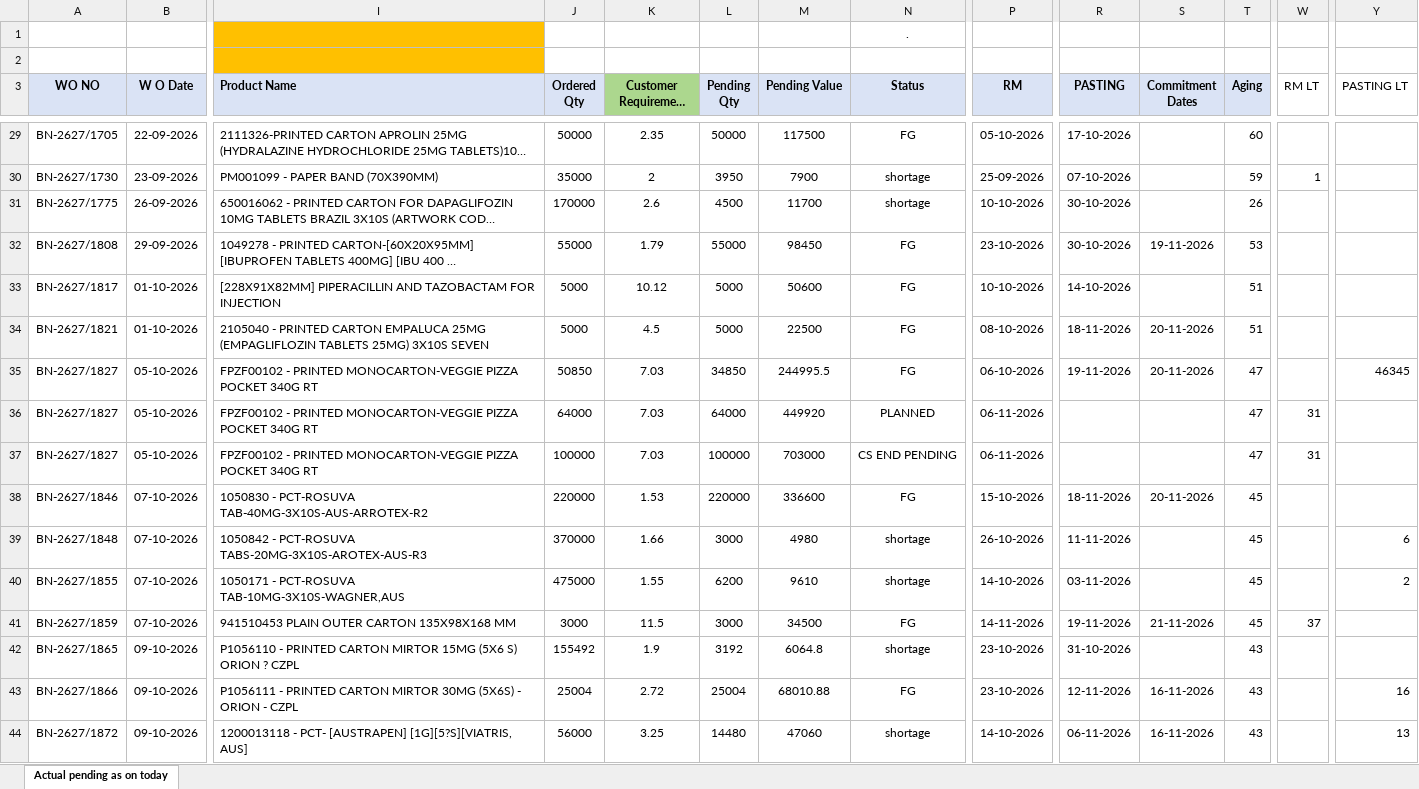
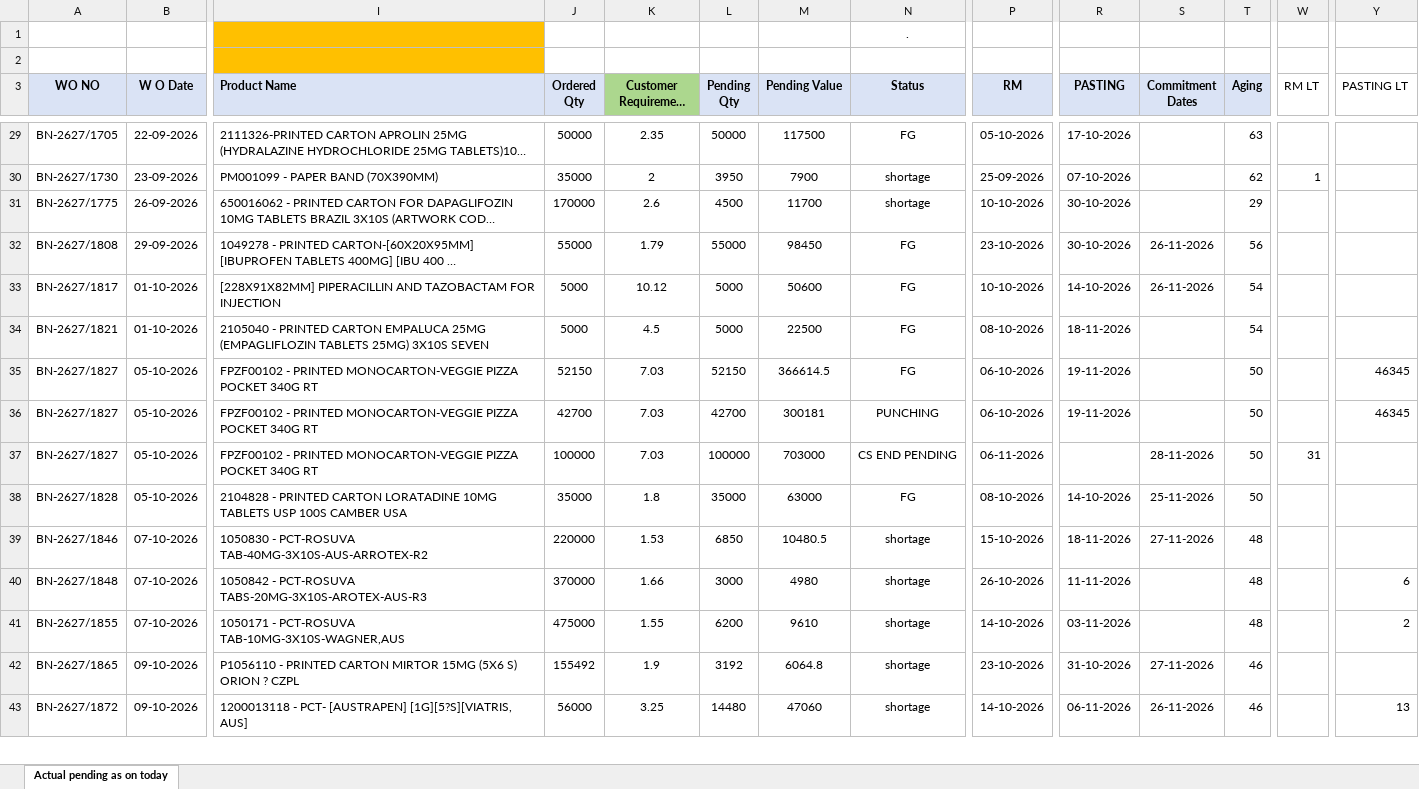
Before and after one commit to ppc2-byte/Order-dashboard, an Excel workbook: data/pending_orders.xlsx, sheet Actual pending as on today, drawn as a sheet; only a part is shown, gaps mark what is left out; long unchanged cells end in …; values as stored, in another font and other column widths than the file's, no borders; conditional formats not drawn; removed rows and columns are numbered as before the commit, all else as after; rows hold the shown columns only; the diff covers the shown part only; the diff names each change by its address in the sheet, - before the commit and + after, or states it on an @@ line.

```diff
--- a/data/pending_orders.xlsx (sheet Actual pending as on today)
+++ b/data/pending_orders.xlsx (sheet Actual pending as on today)
-T29 (Aging): 60
+T29 (Aging): 63
-T30 (Aging): 59
+T30 (Aging): 62
-T31 (Aging): 26
+T31 (Aging): 29
-S32 (Commitment Dates): 19-11-2026
+S32 (Commitment Dates): 26-11-2026
-T32 (Aging): 53
+T32 (Aging): 56
-S33 (Commitment Dates): (empty)
+S33 (Commitment Dates): 26-11-2026
-T33:T34 (Aging): 51
+T33:T34 (Aging): 54
-S34:S35 (Commitment Dates): 20-11-2026
+S34:S35 (Commitment Dates): (empty)
-J35 (Ordered Qty): 50850
+J35 (Ordered Qty): 52150
-L35 (Pending Qty): 34850
+L35 (Pending Qty): 52150
-M35 (Pending Value): 244995.5
+M35 (Pending Value): 366614.5
-T35:T37 (Aging): 47
+T35:T37 (Aging): 50
-J36 (Ordered Qty): 64000
+J36 (Ordered Qty): 42700
-L36 (Pending Qty): 64000
+L36 (Pending Qty): 42700
-M36 (Pending Value): 449920
+M36 (Pending Value): 300181
-N36 (Status): PLANNED
+N36 (Status): PUNCHING
-P36 (RM): 06-11-2026
+P36 (RM): 06-10-2026
-R36 (PASTING): (empty)
+R36 (PASTING): 19-11-2026
-W36 (RM LT): 31
+W36 (RM LT): (empty)
-Y36 (PASTING LT): (empty)
+Y36 (PASTING LT): 46345
-S37 (Commitment Dates): (empty)
+S37 (Commitment Dates): 28-11-2026
+row 38: BN-2627/1828 | 05-10-2026 | 2104828 - PRINTED CARTON LORATADINE 10MG TABLETS USP 100S CAMBER USA | 35000 | 1.8 | 35000 | 63000 | FG | 08-10-2026 | 14-10-2026 | 25-11-2026 | 50
-L39 (Pending Qty): 220000
+L39 (Pending Qty): 6850
-M39 (Pending Value): 336600
+M39 (Pending Value): 10480.5
-N39 (Status): FG
+N39 (Status): shortage
-S39 (Commitment Dates): 20-11-2026
+S39 (Commitment Dates): 27-11-2026
-T39:T41 (Aging): 45
+T39:T41 (Aging): 48
-row 41: BN-2627/1859 | 07-10-2026 | 941510453 PLAIN OUTER CARTON 135X98X168 MM | 3000 | 11.5 | 3000 | 34500 | FG | 14-11-2026 | 19-11-2026 | 21-11-2026 | 45 | 37
-S42 (Commitment Dates): (empty)
+S42 (Commitment Dates): 27-11-2026
-T42 (Aging): 43
+T42 (Aging): 46
-row 43: BN-2627/1866 | 09-10-2026 | P1056111 - PRINTED CARTON MIRTOR 30MG (5X6S) - ORION - CZPL | 25004 | 2.72 | 25004 | 68010.88 | FG | 23-10-2026 | 12-11-2026 | 16-11-2026 | 43 |  | 16
-S43 (Commitment Dates): 16-11-2026
+S43 (Commitment Dates): 26-11-2026
-T43 (Aging): 43
+T43 (Aging): 46
```
Also changed, not shown: 12 added rows, 10 removed rows, 222 edited cells and cell formats elsewhere in this sheet, formulas that keep their value.
